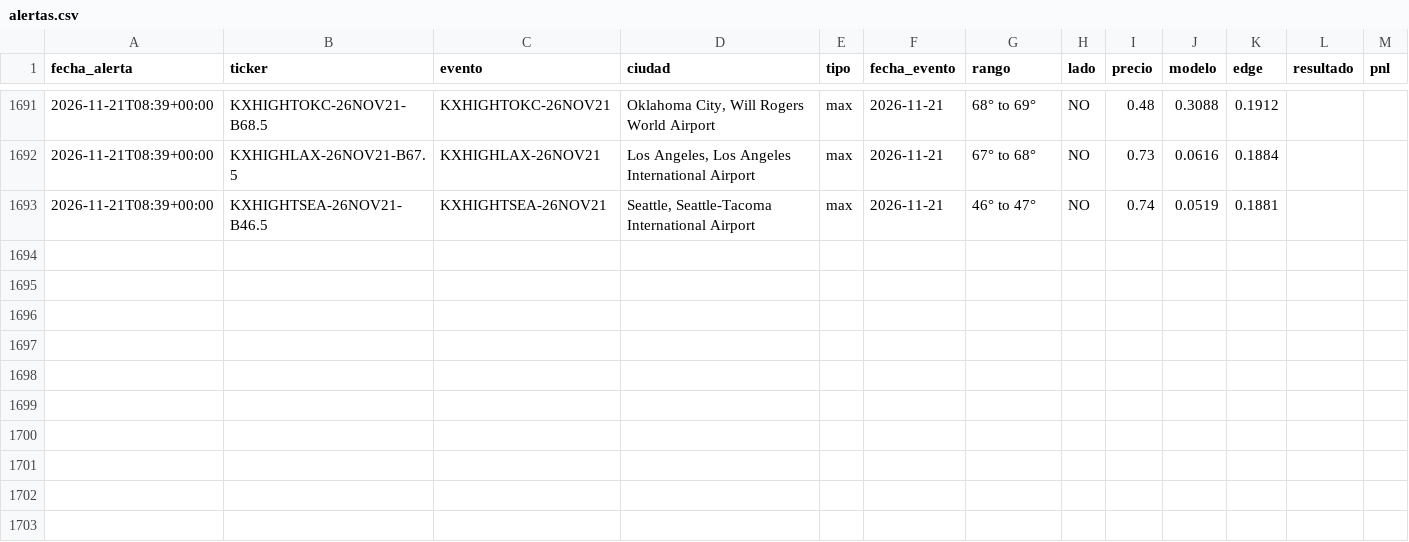
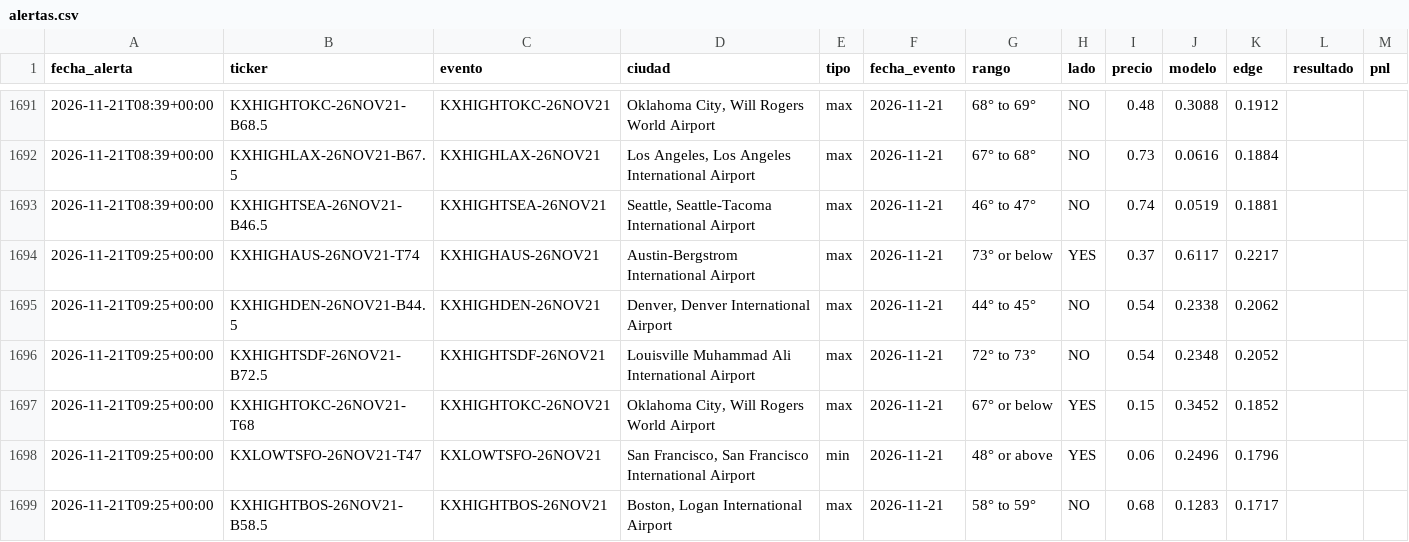
Before and after one commit to juanpablowallstreet-tech/climateradar, a CSV file: estado/alertas.csv, drawn as a sheet; only a part is shown, gaps mark what is left out.

Commit message:
estado radar

```diff
--- a/estado/alertas.csv
+++ b/estado/alertas.csv
@@ -1693 +1693,7 @@ fecha_alerta,ticker,evento,ciudad,tipo,fecha_evento,rango,lado,precio,modelo,edg
 2026-11-21T08:39+00:00,KXHIGHTSEA-26NOV21-B46.5,KXHIGHTSEA-26NOV21,"Seattle, Seattle-Tacoma International Airport",max,2026-11-21,46° to 47°,NO,0.74,0.0519,0.1881,,
+2026-11-21T09:25+00:00,KXHIGHAUS-26NOV21-T74,KXHIGHAUS-26NOV21,Austin-Bergstrom International Airport,max,2026-11-21,73° or below,YES,0.37,0.6117,0.2217,,
+2026-11-21T09:25+00:00,KXHIGHDEN-26NOV21-B44.5,KXHIGHDEN-26NOV21,"Denver, Denver International Airport",max,2026-11-21,44° to 45°,NO,0.54,0.2338,0.2062,,
+2026-11-21T09:25+00:00,KXHIGHTSDF-26NOV21-B72.5,KXHIGHTSDF-26NOV21,Louisville Muhammad Ali International Airport,max,2026-11-21,72° to 73°,NO,0.54,0.2348,0.2052,,
+2026-11-21T09:25+00:00,KXHIGHTOKC-26NOV21-T68,KXHIGHTOKC-26NOV21,"Oklahoma City, Will Rogers World Airport",max,2026-11-21,67° or below,YES,0.15,0.3452,0.1852,,
+2026-11-21T09:25+00:00,KXLOWTSFO-26NOV21-T47,KXLOWTSFO-26NOV21,"San Francisco, San Francisco International Airport",min,2026-11-21,48° or above,YES,0.06,0.2496,0.1796,,
+2026-11-21T09:25+00:00,KXHIGHTBOS-26NOV21-B58.5,KXHIGHTBOS-26NOV21,"Boston, Logan International Airport",max,2026-11-21,58° to 59°,NO,0.68,0.1283,0.1717,,
```
Also changed, not shown: 1 other file.
